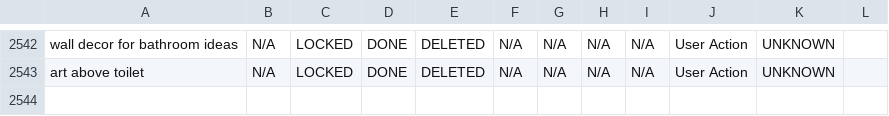
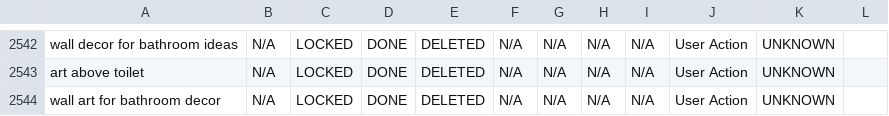
Before and after one commit to aboutwallart/seo-tools, a CSV file: data/keyword-locker-registry.csv, drawn as a sheet; only a part is shown, gaps mark what is left out.

Commit message:
Delete keyword: wall art for bathroom decor

```diff
--- a/data/keyword-locker-registry.csv
+++ b/data/keyword-locker-registry.csv
@@ -2543 +2543,2 @@ wall decor for bathroom ideas,N/A,LOCKED,DONE,DELETED,N/A,N/A,N/A,N/A,User Actio
 art above toilet,N/A,LOCKED,DONE,DELETED,N/A,N/A,N/A,N/A,User Action,UNKNOWN,
+wall art for bathroom decor,N/A,LOCKED,DONE,DELETED,N/A,N/A,N/A,N/A,User Action,UNKNOWN,
```
